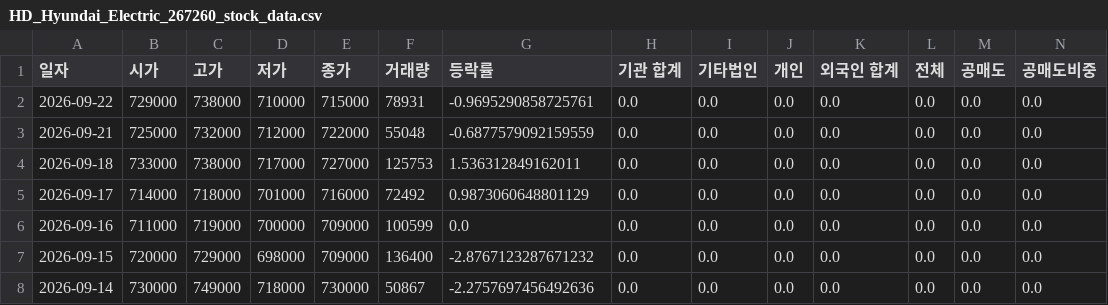
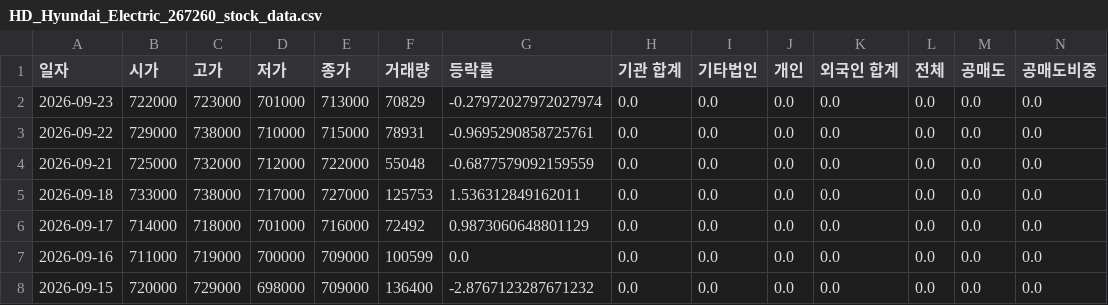
Before and after one commit to ccyun95/Power_telecom_display_work, a CSV file: data/HD_Hyundai_Electric_267260_stock_data.csv, drawn as a sheet; only a part is shown; the shorter side is filled out with more unchanged rows; rows hold the shown columns only; the diff names each change by its address in the sheet, - before the commit and + after, or states it on an @@ line.

```diff
--- a/data/HD_Hyundai_Electric_267260_stock_data.csv
+++ b/data/HD_Hyundai_Electric_267260_stock_data.csv
+row 2: 2026-09-23 | 722000 | 723000 | 701000 | 713000 | 70829 | -0.27972027972027974 | 0.0 | 0.0 | 0.0 | 0.0 | 0.0 | 0.0 | 0.0
```
Also changed, not shown: data/HD_Hyundai_Energy_Solutions_322000_stock_data.csv, data/LS_Electric_010120_stock_data.csv, 10 other files.
